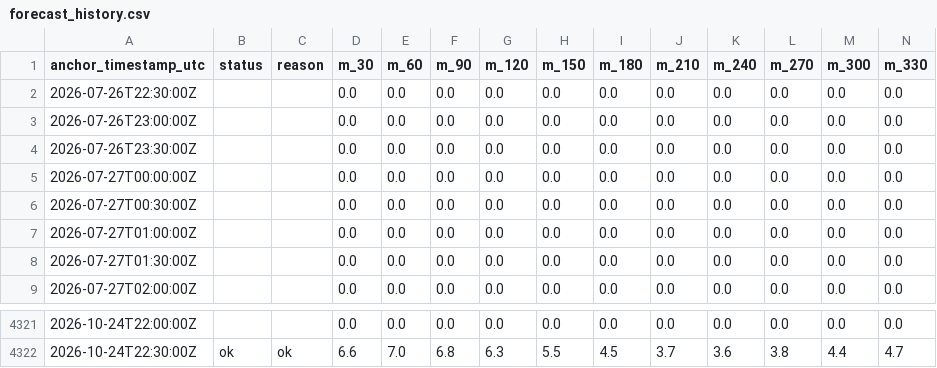
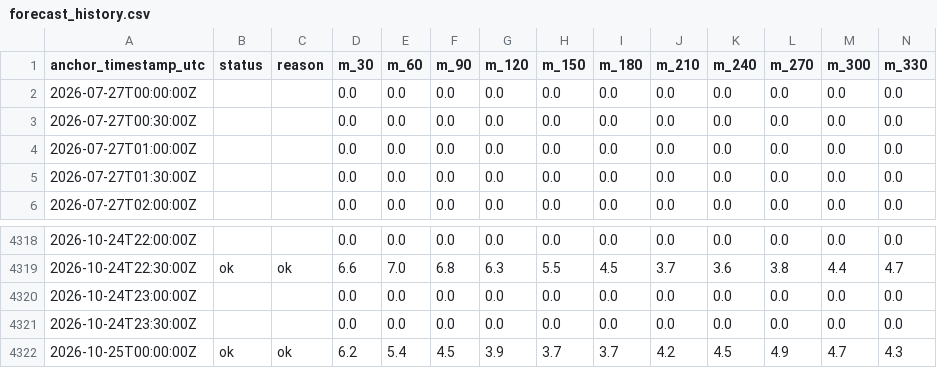
Before and after one commit to alexwoods711/ap-prediction, a CSV file: site/data/forecast_history.csv, drawn as a sheet; only a part is shown, gaps mark what is left out; removed rows and columns are numbered as before the commit, all else as after; rows hold the shown columns only; the diff names each change by its address in the sheet, - before the commit and + after, or states it on an @@ line.

Commit message:
chore: update forecast data (2026-10-25T00:31:47Z)

```diff
--- a/site/data/forecast_history.csv
+++ b/site/data/forecast_history.csv
-row 2: 2026-07-26T22:30:00Z |  |  | 0.0 | 0.0 | 0.0 | 0.0 | 0.0 | 0.0 | 0.0 | 0.0 | 0.0 | 0.0 | 0.0
-row 3: 2026-07-26T23:00:00Z |  |  | 0.0 | 0.0 | 0.0 | 0.0 | 0.0 | 0.0 | 0.0 | 0.0 | 0.0 | 0.0 | 0.0
-row 4: 2026-07-26T23:30:00Z |  |  | 0.0 | 0.0 | 0.0 | 0.0 | 0.0 | 0.0 | 0.0 | 0.0 | 0.0 | 0.0 | 0.0
+row 4320: 2026-10-24T23:00:00Z |  |  | 0.0 | 0.0 | 0.0 | 0.0 | 0.0 | 0.0 | 0.0 | 0.0 | 0.0 | 0.0 | 0.0
+row 4321: 2026-10-24T23:30:00Z |  |  | 0.0 | 0.0 | 0.0 | 0.0 | 0.0 | 0.0 | 0.0 | 0.0 | 0.0 | 0.0 | 0.0
+row 4322: 2026-10-25T00:00:00Z | ok | ok | 6.2 | 5.4 | 4.5 | 3.9 | 3.7 | 3.7 | 4.2 | 4.5 | 4.9 | 4.7 | 4.3
```
Also changed, not shown: 3 other files.
